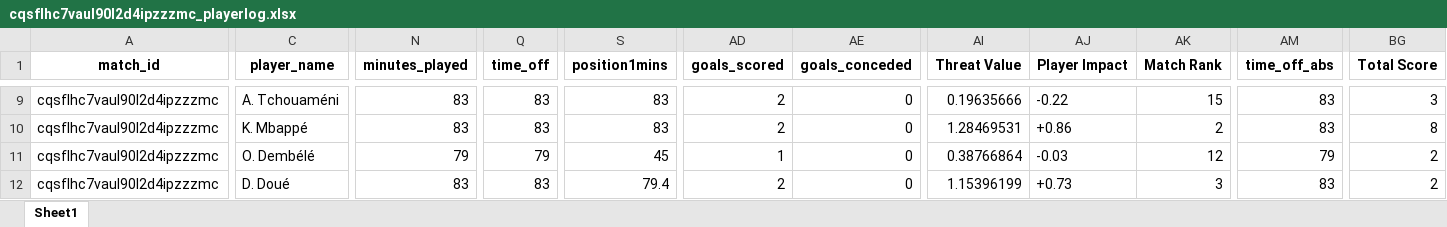
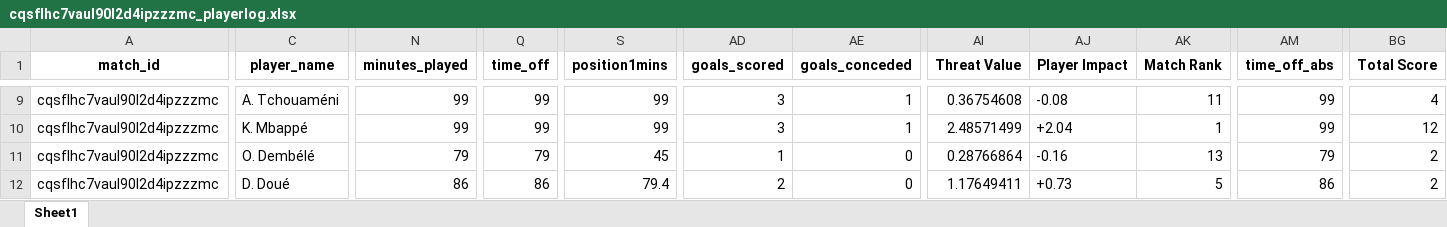
Before and after one commit to WTAnalysis/bnc, an Excel workbook: bnc-streamlit-app/data/points/cqsflhc7vaul90l2d4ipzzzmc_playerlog.xlsx, sheet Sheet1, drawn as a sheet; only a part is shown, gaps mark what is left out; values as stored, in another font and other column widths than the file's, no borders; the diff covers the shown part only; the diff names each change by its address in the sheet, - before the commit and + after, or states it on an @@ line.

Commit message:
Add points for cqsflhc7vaul90l2d4ipzzzmc_playerlog

```diff
--- a/bnc-streamlit-app/data/points/cqsflhc7vaul90l2d4ipzzzmc_playerlog.xlsx (sheet Sheet1)
+++ b/bnc-streamlit-app/data/points/cqsflhc7vaul90l2d4ipzzzmc_playerlog.xlsx (sheet Sheet1)
-N9:N10 (minutes_played): 83
+N9:N10 (minutes_played): 99
-Q9:Q10 (time_off): 83
+Q9:Q10 (time_off): 99
-S9:S10 (position1mins): 83
+S9:S10 (position1mins): 99
-AD9:AD10 (goals_scored): 2
+AD9:AD10 (goals_scored): 3
-AE9:AE10 (goals_conceded): 0
+AE9:AE10 (goals_conceded): 1
-AI9 (Threat Value): 0.19635666
+AI9 (Threat Value): 0.36754608
-AJ9 (Player Impact): -0.22
+AJ9 (Player Impact): -0.08
-AK9 (Match Rank): 15
+AK9 (Match Rank): 11
-AM9:AM10 (time_off_abs): 83
+AM9:AM10 (time_off_abs): 99
-BG9 (Total Score): 3
+BG9 (Total Score): 4
-AI10 (Threat Value): 1.28469531
+AI10 (Threat Value): 2.48571499
-AJ10 (Player Impact): +0.86
+AJ10 (Player Impact): +2.04
-AK10 (Match Rank): 2
+AK10 (Match Rank): 1
-BG10 (Total Score): 8
+BG10 (Total Score): 12
-AI11 (Threat Value): 0.38766864
+AI11 (Threat Value): 0.28766864
-AJ11 (Player Impact): -0.03
+AJ11 (Player Impact): -0.16
-AK11 (Match Rank): 12
+AK11 (Match Rank): 13
-N12 (minutes_played): 83
+N12 (minutes_played): 86
-Q12 (time_off): 83
+Q12 (time_off): 86
-AI12 (Threat Value): 1.15396199
+AI12 (Threat Value): 1.17649411
-AK12 (Match Rank): 3
+AK12 (Match Rank): 5
-AM12 (time_off_abs): 83
+AM12 (time_off_abs): 86
```
Also changed, not shown: 2 added rows and 247 edited cells elsewhere in this sheet.
